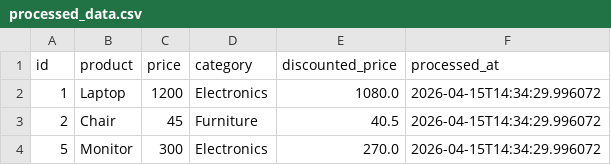
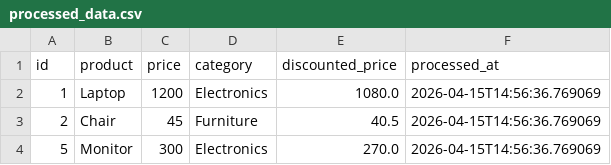
Before and after one commit to GDGoC-FPTU/data-pipeline-observability-TTNguyen0312, a CSV file: processed_data.csv, drawn as a sheet.

```diff
--- a/processed_data.csv
+++ b/processed_data.csv
@@ -1,4 +1,4 @@
 id,product,price,category,discounted_price,processed_at
-1,Laptop,1200,Electronics,1080.0,2026-04-15T14:34:29.996072
-2,Chair,45,Furniture,40.5,2026-04-15T14:34:29.996072
-5,Monitor,300,Electronics,270.0,2026-04-15T14:34:29.996072
+1,Laptop,1200,Electronics,1080.0,2026-04-15T14:56:36.769069
+2,Chair,45,Furniture,40.5,2026-04-15T14:56:36.769069
+5,Monitor,300,Electronics,270.0,2026-04-15T14:56:36.769069
```
Also changed, not shown: 1 other file.
